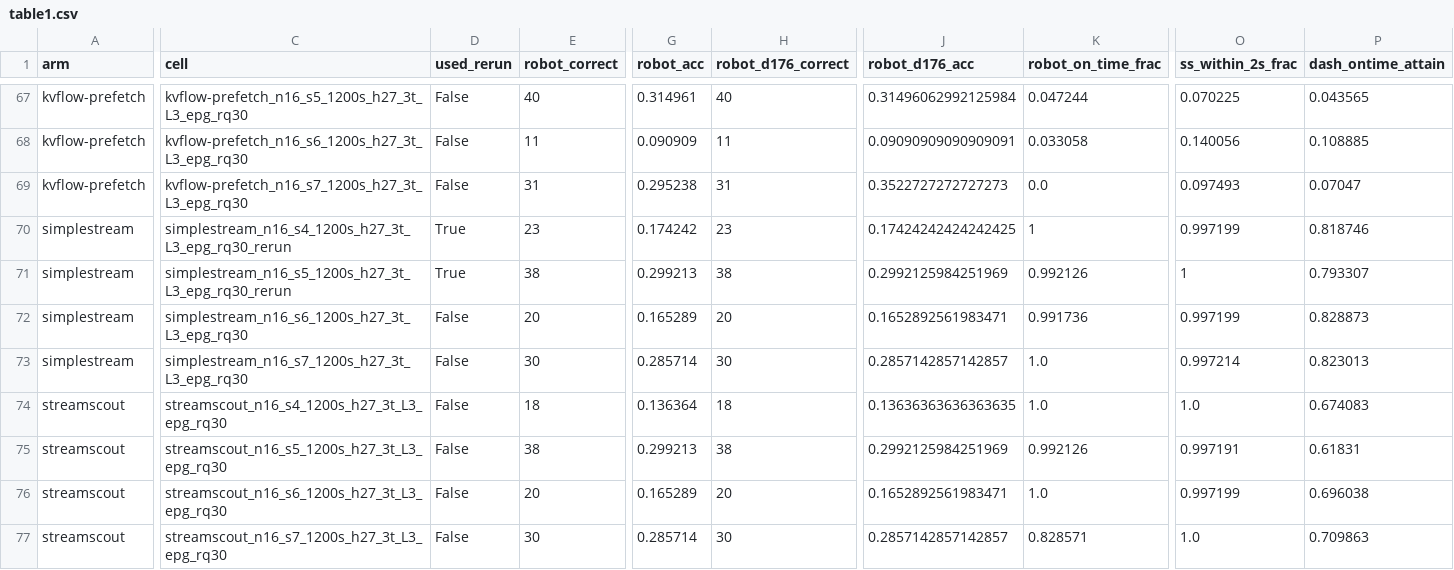
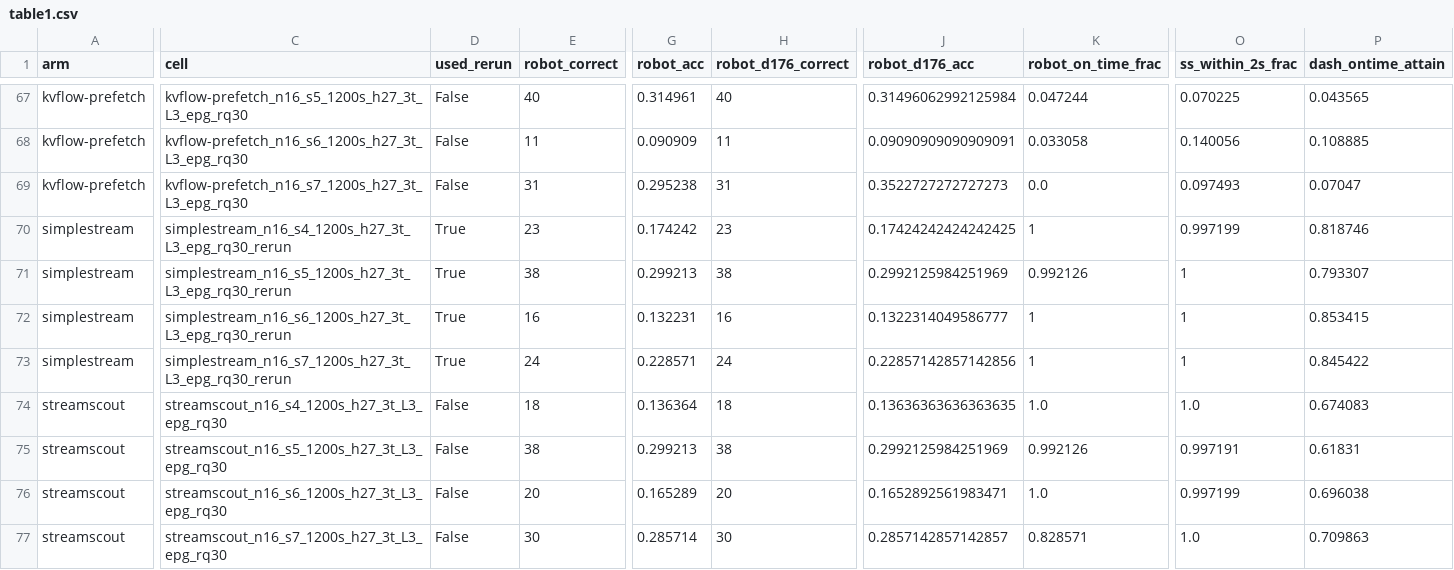
Before and after one commit to nesl/fm-switching, a CSV file: reports/figures/table1.csv, drawn as a sheet; only a part is shown, gaps mark what is left out; the diff covers the shown part only; the diff names each change by its address in the sheet, - before the commit and + after, or states it on an @@ line.

```diff
--- a/reports/figures/table1.csv
+++ b/reports/figures/table1.csv
-C72 (cell): simplestream_n16_s6_1200s_h27_3t_L3_epg_rq30
+C72 (cell): simplestream_n16_s6_1200s_h27_3t_L3_epg_rq30_rerun
-D72:D73 (used_rerun): False
+D72:D73 (used_rerun): True
-E72 (robot_correct): 20
+E72 (robot_correct): 16
-G72 (robot_acc): 0.165289
+G72 (robot_acc): 0.132231
-H72 (robot_d176_correct): 20
+H72 (robot_d176_correct): 16
-J72 (robot_d176_acc): 0.1652892561983471
+J72 (robot_d176_acc): 0.1322314049586777
-K72 (robot_on_time_frac): 0.991736
+K72 (robot_on_time_frac): 1
-O72 (ss_within_2s_frac): 0.997199
+O72 (ss_within_2s_frac): 1
-P72 (dash_ontime_attain): 0.828873
+P72 (dash_ontime_attain): 0.853415
-C73 (cell): simplestream_n16_s7_1200s_h27_3t_L3_epg_rq30
+C73 (cell): simplestream_n16_s7_1200s_h27_3t_L3_epg_rq30_rerun
-E73 (robot_correct): 30
+E73 (robot_correct): 24
-G73 (robot_acc): 0.285714
+G73 (robot_acc): 0.228571
-H73 (robot_d176_correct): 30
+H73 (robot_d176_correct): 24
-J73 (robot_d176_acc): 0.2857142857142857
+J73 (robot_d176_acc): 0.22857142857142856
-K73 (robot_on_time_frac): 1.0
+K73 (robot_on_time_frac): 1
-O73 (ss_within_2s_frac): 0.997214
+O73 (ss_within_2s_frac): 1
-P73 (dash_ontime_attain): 0.823013
+P73 (dash_ontime_attain): 0.845422
```
Also changed, not shown: 4 edited cells elsewhere in this file, 6 other files.
